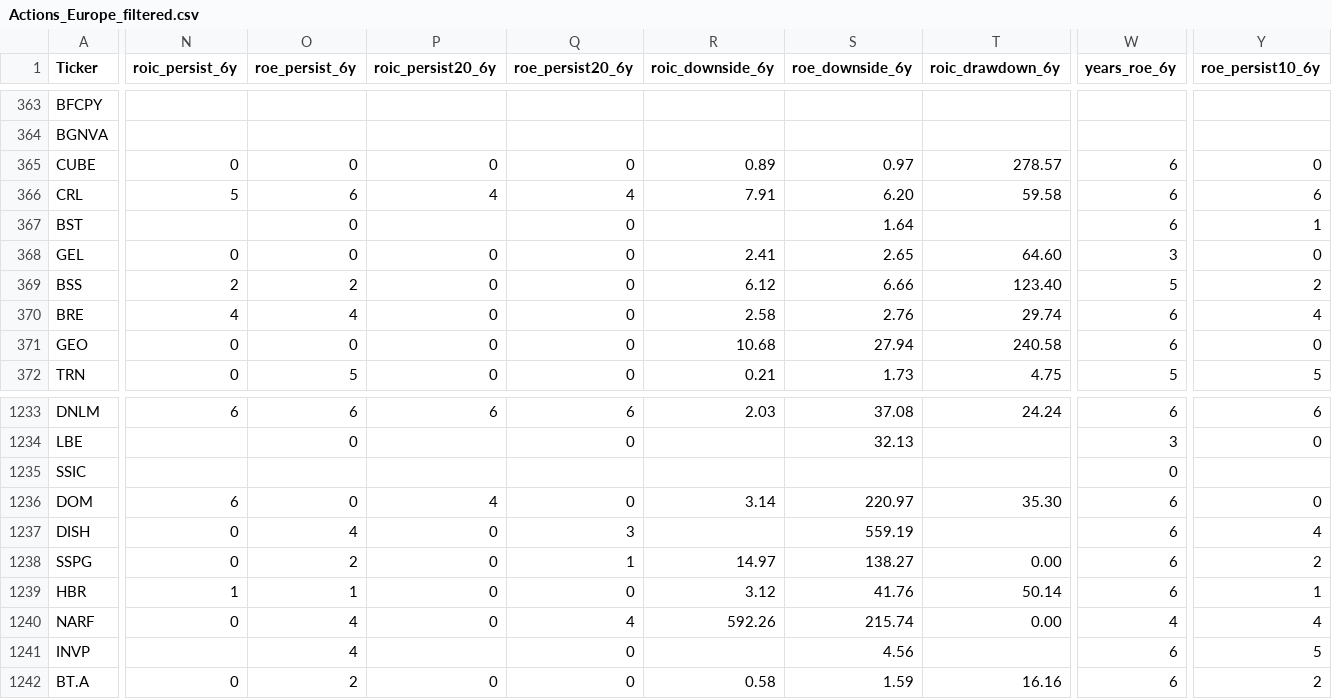
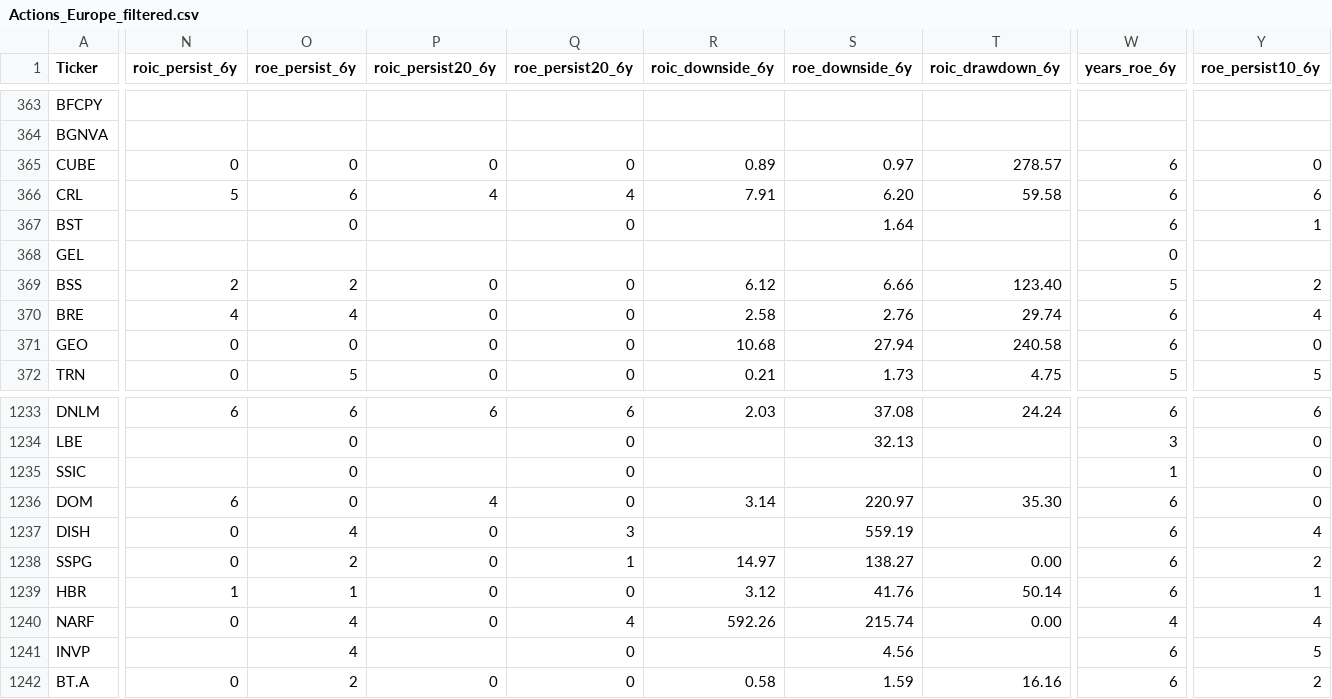
Before and after one commit to Bencode92/stock-analysis-platform, a CSV file: data/filtered/Actions_Europe_filtered.csv, drawn as a sheet; only a part is shown, gaps mark what is left out; the diff covers the shown part only; the diff names each change by its address in the sheet, - before the commit and + after, or states it on an @@ line.

```diff
--- a/data/filtered/Actions_Europe_filtered.csv
+++ b/data/filtered/Actions_Europe_filtered.csv
-N368 (roic_persist_6y): 0
+N368 (roic_persist_6y): (empty)
-O368 (roe_persist_6y): 0
+O368 (roe_persist_6y): (empty)
-P368 (roic_persist20_6y): 0
+P368 (roic_persist20_6y): (empty)
-Q368 (roe_persist20_6y): 0
+Q368 (roe_persist20_6y): (empty)
-R368 (roic_downside_6y): 2.41
+R368 (roic_downside_6y): (empty)
-S368 (roe_downside_6y): 2.65
+S368 (roe_downside_6y): (empty)
-T368 (roic_drawdown_6y): 64.60
+T368 (roic_drawdown_6y): (empty)
-W368 (years_roe_6y): 3
+W368 (years_roe_6y): 0
-Y368 (roe_persist10_6y): 0
+Y368 (roe_persist10_6y): (empty)
-O1235 (roe_persist_6y): (empty)
+O1235 (roe_persist_6y): 0
-Q1235 (roe_persist20_6y): (empty)
+Q1235 (roe_persist20_6y): 0
-W1235 (years_roe_6y): 0
+W1235 (years_roe_6y): 1
-Y1235 (roe_persist10_6y): (empty)
+Y1235 (roe_persist10_6y): 0
```
Also changed, not shown: 4 edited cells elsewhere in this file, 3 other files.
